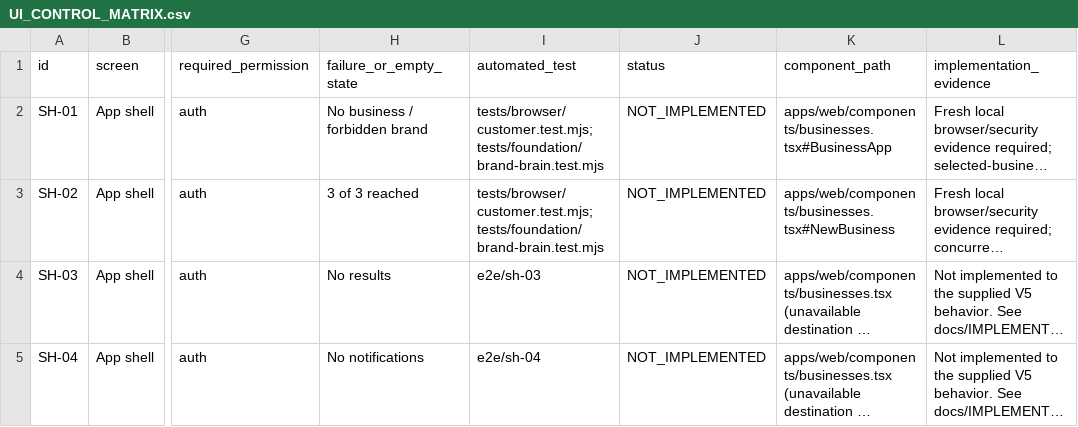
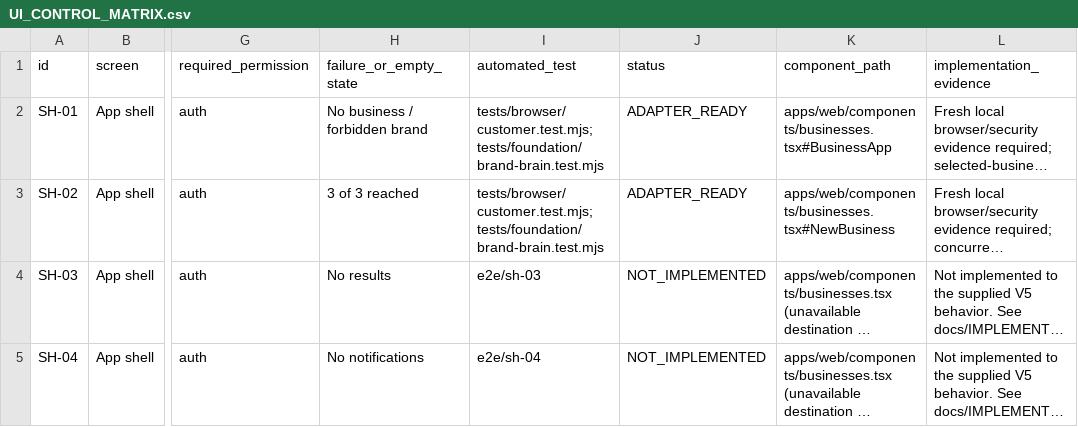
Before and after one commit to fxunlockdev/Marketingdev, a CSV file: docs/UI_CONTROL_MATRIX.csv, drawn as a sheet; only a part is shown, gaps mark what is left out; long unchanged cells end in …; the diff covers the shown part only; the diff names each change by its address in the sheet, - before the commit and + after, or states it on an @@ line.

Commit message:
Record V5 business and document verification evidence

```diff
--- a/docs/UI_CONTROL_MATRIX.csv
+++ b/docs/UI_CONTROL_MATRIX.csv
-J2:J3 (status): NOT_IMPLEMENTED
+J2:J3 (status): ADAPTER_READY
```
Also changed, not shown: 17 edited cells elsewhere in this file, 5 other files.
